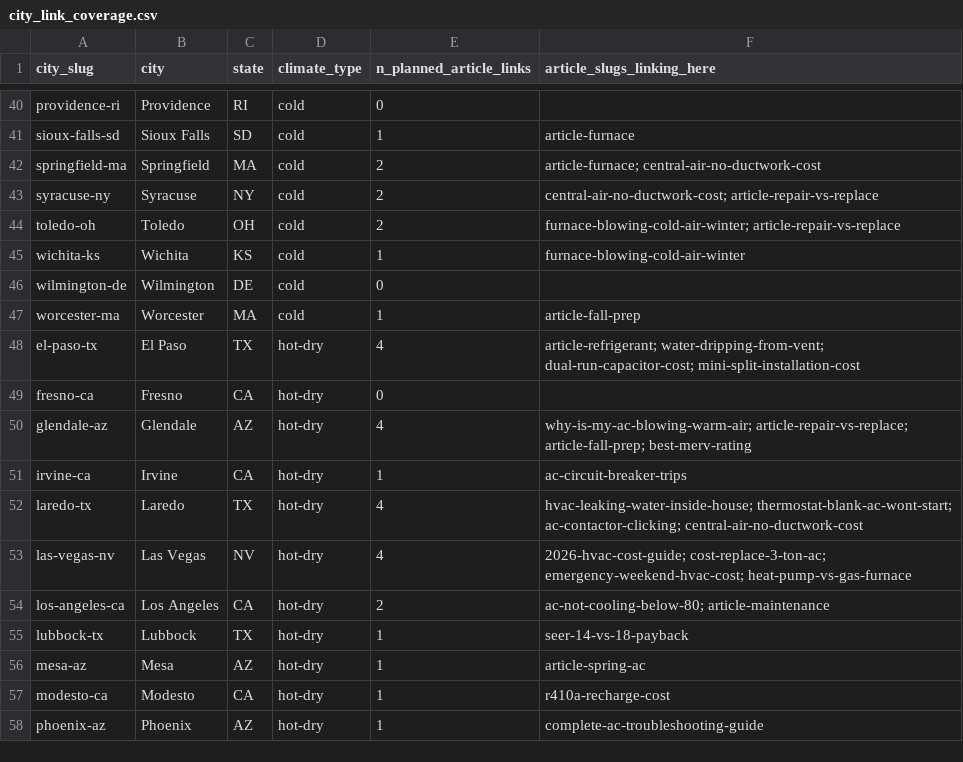
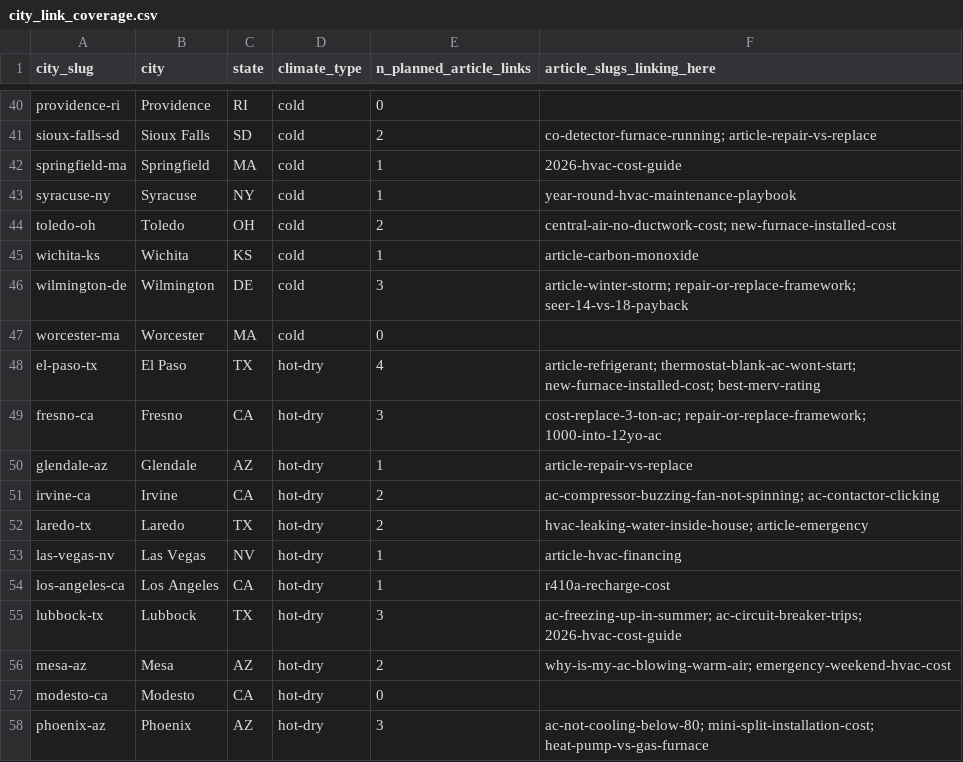
Before and after one commit to ergyanesh/coolcallpro, a CSV file: city_link_coverage.csv, drawn as a sheet; only a part is shown, gaps mark what is left out; the diff covers the shown part only; the diff names each change by its address in the sheet, - before the commit and + after, or states it on an @@ line.

```diff
--- a/city_link_coverage.csv
+++ b/city_link_coverage.csv
-E41 (n_planned_article_links): 1
+E41 (n_planned_article_links): 2
-F41 (article_slugs_linking_here): article-furnace
+F41 (article_slugs_linking_here): co-detector-furnace-running; article-repair-vs-replace
-E42:E43 (n_planned_article_links): 2
+E42:E43 (n_planned_article_links): 1
-F42 (article_slugs_linking_here): article-furnace; central-air-no-ductwork-cost
+F42 (article_slugs_linking_here): 2026-hvac-cost-guide
-F43 (article_slugs_linking_here): central-air-no-ductwork-cost; article-repair-vs-replace
+F43 (article_slugs_linking_here): year-round-hvac-maintenance-playbook
-F44 (article_slugs_linking_here): furnace-blowing-cold-air-winter; article-repair-vs-replace
+F44 (article_slugs_linking_here): central-air-no-ductwork-cost; new-furnace-installed-cost
-F45 (article_slugs_linking_here): furnace-blowing-cold-air-winter
+F45 (article_slugs_linking_here): article-carbon-monoxide
-E46 (n_planned_article_links): 0
+E46 (n_planned_article_links): 3
-F46 (article_slugs_linking_here): (empty)
+F46 (article_slugs_linking_here): article-winter-storm; repair-or-replace-framework; seer-14-vs-18-payback
-E47 (n_planned_article_links): 1
+E47 (n_planned_article_links): 0
-F47 (article_slugs_linking_here): article-fall-prep
+F47 (article_slugs_linking_here): (empty)
-F48 (article_slugs_linking_here): article-refrigerant; water-dripping-from-vent; dual-run-capacitor-cost; mini-split-installation-cost
+F48 (article_slugs_linking_here): article-refrigerant; thermostat-blank-ac-wont-start; new-furnace-installed-cost; best-merv-rating
-E49 (n_planned_article_links): 0
+E49 (n_planned_article_links): 3
-F49 (article_slugs_linking_here): (empty)
+F49 (article_slugs_linking_here): cost-replace-3-ton-ac; repair-or-replace-framework; 1000-into-12yo-ac
-E50 (n_planned_article_links): 4
+E50 (n_planned_article_links): 1
-F50 (article_slugs_linking_here): why-is-my-ac-blowing-warm-air; article-repair-vs-replace; article-fall-prep; best-merv-rating
+F50 (article_slugs_linking_here): article-repair-vs-replace
-E51 (n_planned_article_links): 1
+E51 (n_planned_article_links): 2
-F51 (article_slugs_linking_here): ac-circuit-breaker-trips
+F51 (article_slugs_linking_here): ac-compressor-buzzing-fan-not-spinning; ac-contactor-clicking
-E52 (n_planned_article_links): 4
+E52 (n_planned_article_links): 2
-F52 (article_slugs_linking_here): hvac-leaking-water-inside-house; thermostat-blank-ac-wont-start; ac-contactor-clicking; central-air-no-ductwork-cost
+F52 (article_slugs_linking_here): hvac-leaking-water-inside-house; article-emergency
-E53 (n_planned_article_links): 4
+E53 (n_planned_article_links): 1
-F53 (article_slugs_linking_here): 2026-hvac-cost-guide; cost-replace-3-ton-ac; emergency-weekend-hvac-cost; heat-pump-vs-gas-furnace
+F53 (article_slugs_linking_here): article-hvac-financing
-E54 (n_planned_article_links): 2
+E54 (n_planned_article_links): 1
-F54 (article_slugs_linking_here): ac-not-cooling-below-80; article-maintenance
+F54 (article_slugs_linking_here): r410a-recharge-cost
-E55 (n_planned_article_links): 1
+E55 (n_planned_article_links): 3
-F55 (article_slugs_linking_here): seer-14-vs-18-payback
+F55 (article_slugs_linking_here): ac-freezing-up-in-summer; ac-circuit-breaker-trips; 2026-hvac-cost-guide
-E56 (n_planned_article_links): 1
+E56 (n_planned_article_links): 2
-F56 (article_slugs_linking_here): article-spring-ac
+F56 (article_slugs_linking_here): why-is-my-ac-blowing-warm-air; emergency-weekend-hvac-cost
-E57 (n_planned_article_links): 1
+E57 (n_planned_article_links): 0
-F57 (article_slugs_linking_here): r410a-recharge-cost
+F57 (article_slugs_linking_here): (empty)
-E58 (n_planned_article_links): 1
+E58 (n_planned_article_links): 3
-F58 (article_slugs_linking_here): complete-ac-troubleshooting-guide
+F58 (article_slugs_linking_here): ac-not-cooling-below-80; mini-split-installation-cost; heat-pump-vs-gas-furnace
```
Also changed, not shown: 158 edited cells elsewhere in this file, article_link_plan.csv, 21 other files.
